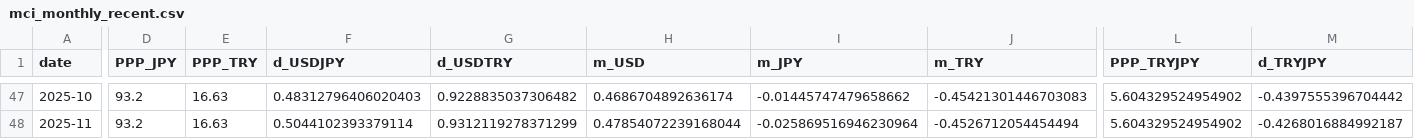
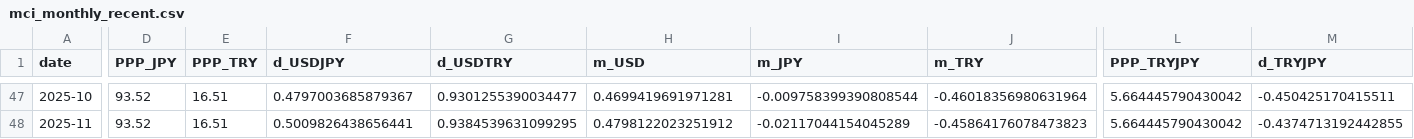
Before and after one commit to onigirito/MCI_Mikan-3-Currency-clr-Index_, a CSV file: dataset/mci_monthly_recent.csv, drawn as a sheet; only a part is shown, gaps mark what is left out; the diff covers the shown part only; the diff names each change by its address in the sheet, - before the commit and + after, or states it on an @@ line.

```diff
--- a/dataset/mci_monthly_recent.csv
+++ b/dataset/mci_monthly_recent.csv
-D47:D48 (PPP_JPY): 93.2
+D47:D48 (PPP_JPY): 93.52
-E47:E48 (PPP_TRY): 16.63
+E47:E48 (PPP_TRY): 16.51
-F47 (d_USDJPY): 0.48312796406020403
+F47 (d_USDJPY): 0.4797003685879367
-G47 (d_USDTRY): 0.9228835037306482
+G47 (d_USDTRY): 0.9301255390034477
-H47 (m_USD): 0.4686704892636174
+H47 (m_USD): 0.4699419691971281
-I47 (m_JPY): -0.01445747479658662
+I47 (m_JPY): -0.009758399390808544
-J47 (m_TRY): -0.45421301446703083
+J47 (m_TRY): -0.46018356980631964
-L47:L48 (PPP_TRYJPY): 5.604329524954902
+L47:L48 (PPP_TRYJPY): 5.664445790430042
-M47 (d_TRYJPY): -0.4397555396704442
+M47 (d_TRYJPY): -0.450425170415511
-F48 (d_USDJPY): 0.5044102393379114
+F48 (d_USDJPY): 0.5009826438656441
-G48 (d_USDTRY): 0.9312119278371299
+G48 (d_USDTRY): 0.9384539631099295
-H48 (m_USD): 0.47854072239168044
+H48 (m_USD): 0.4798122023251912
-I48 (m_JPY): -0.025869516946230964
+I48 (m_JPY): -0.02117044154045289
-J48 (m_TRY): -0.4526712054454494
+J48 (m_TRY): -0.45864176078473823
-M48 (d_TRYJPY): -0.4268016884992187
+M48 (d_TRYJPY): -0.4374713192442855
```
Also changed, not shown: 81 edited cells elsewhere in this file, dataset/monthly_mci_analysis.csv, dataset/monthly_mci_interpolated.csv, 2 other files.
